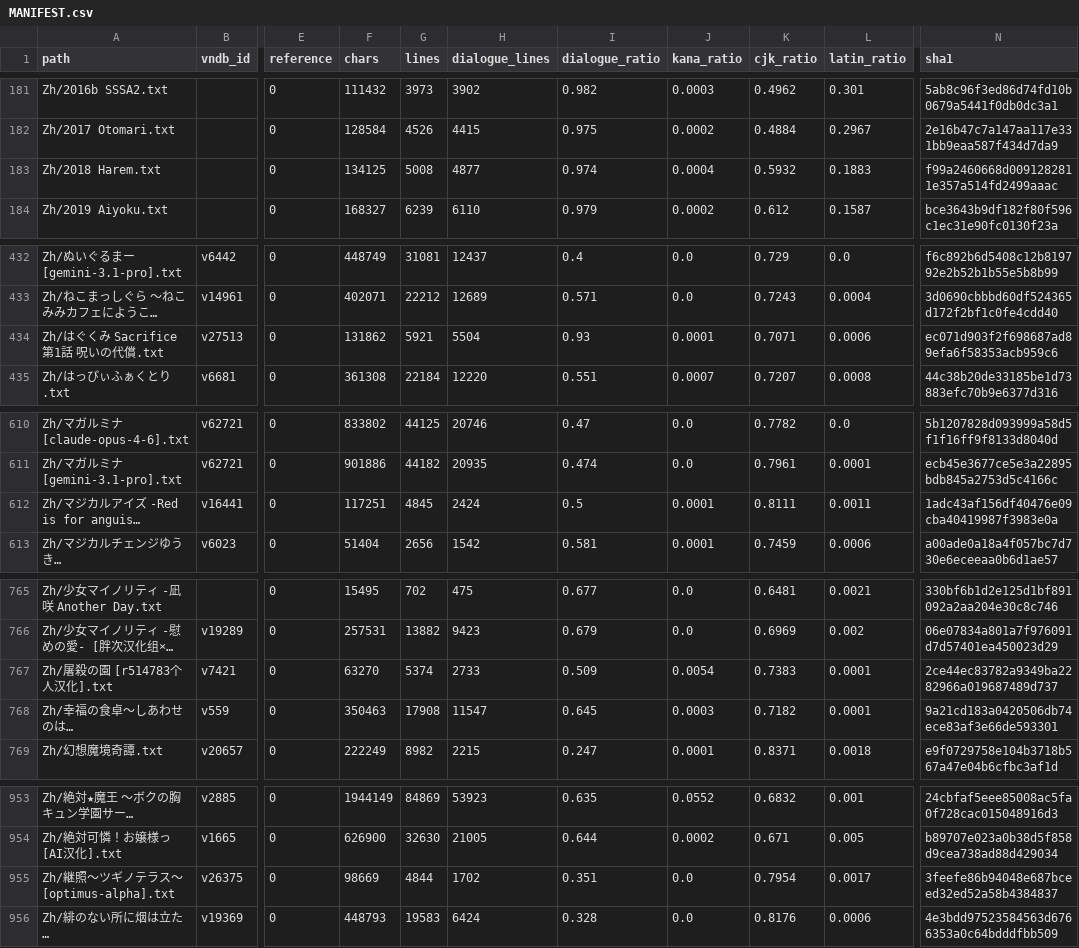
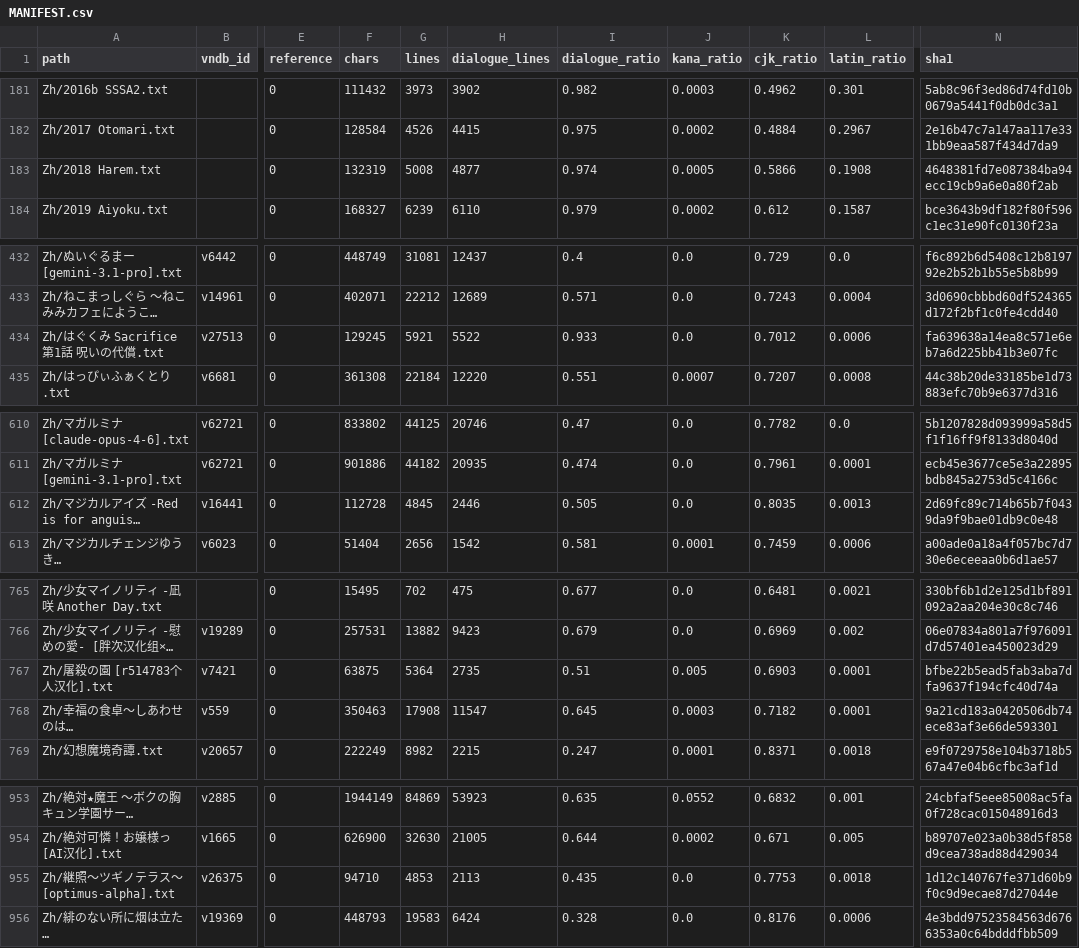
Before and after one commit to m-rui001/galgame-script-corpus, a CSV file: MANIFEST.csv, drawn as a sheet; only a part is shown, gaps mark what is left out; long unchanged cells end in …; the diff covers the shown part only; the diff names each change by its address in the sheet, - before the commit and + after, or states it on an @@ line.

Commit message:
polish: eight works at 4.8-5.9k lines
  Snow Drop ~First Step in Spring~   13/13 sections
  はぐくみ Sacrifice                 13/14
  魔女の鎖                           12/13
  屠殺の園                           12/12, 5,375 -> 5,364 lines
  㟁照～ツギノテラス～                11/11, 4,845 -> 4,853
  マジカルアイズ                     11/11
  2018 Harem                          2/12 (child content from section 003 on)
  魔女魔少魔法魔                       1/12

Free-adaptation merge; three sections rejected by the checker (digits/kana).

```diff
--- a/MANIFEST.csv
+++ b/MANIFEST.csv
-F183 (chars): 134125
+F183 (chars): 132319
-J183 (kana_ratio): 0.0004
+J183 (kana_ratio): 0.0005
-K183 (cjk_ratio): 0.5932
+K183 (cjk_ratio): 0.5866
-L183 (latin_ratio): 0.1883
+L183 (latin_ratio): 0.1908
-N183 (sha1): f99a2460668d0091282811e357a514fd2499aaac
+N183 (sha1): 4648381fd7e087384ba94ecc19cb9a6e0a80f2ab
-F434 (chars): 131862
+F434 (chars): 129245
-H434 (dialogue_lines): 5504
+H434 (dialogue_lines): 5522
-I434 (dialogue_ratio): 0.93
+I434 (dialogue_ratio): 0.933
-J434 (kana_ratio): 0.0001
+J434 (kana_ratio): 0.0
-K434 (cjk_ratio): 0.7071
+K434 (cjk_ratio): 0.7012
-N434 (sha1): ec071d903f2f698687ad89efa6f58353acb959c6
+N434 (sha1): fa639638a14ea8c571e6eb7a6d225bb41b3e07fc
-F612 (chars): 117251
+F612 (chars): 112728
-H612 (dialogue_lines): 2424
+H612 (dialogue_lines): 2446
-I612 (dialogue_ratio): 0.5
+I612 (dialogue_ratio): 0.505
-J612 (kana_ratio): 0.0001
+J612 (kana_ratio): 0.0
-K612 (cjk_ratio): 0.8111
+K612 (cjk_ratio): 0.8035
-L612 (latin_ratio): 0.0011
+L612 (latin_ratio): 0.0013
-N612 (sha1): 1adc43af156df40476e09cba40419987f3983e0a
+N612 (sha1): 2d69fc89c714b65b7f0439da9f9bae01db9c0e48
-F767 (chars): 63270
+F767 (chars): 63875
-G767 (lines): 5374
+G767 (lines): 5364
-H767 (dialogue_lines): 2733
+H767 (dialogue_lines): 2735
-I767 (dialogue_ratio): 0.509
+I767 (dialogue_ratio): 0.51
-J767 (kana_ratio): 0.0054
+J767 (kana_ratio): 0.005
-K767 (cjk_ratio): 0.7383
+K767 (cjk_ratio): 0.6903
-N767 (sha1): 2ce44ec83782a9349ba2282966a019687489d737
+N767 (sha1): bfbe22b5ead5fab3aba7dfa9637f194cfc40d74a
-F955 (chars): 98669
+F955 (chars): 94710
-G955 (lines): 4844
+G955 (lines): 4853
-H955 (dialogue_lines): 1702
+H955 (dialogue_lines): 2113
-I955 (dialogue_ratio): 0.351
+I955 (dialogue_ratio): 0.435
-K955 (cjk_ratio): 0.7954
+K955 (cjk_ratio): 0.7753
-L955 (latin_ratio): 0.0017
+L955 (latin_ratio): 0.0018
-N955 (sha1): 3feefe86b94048e687bceed32ed52a58b4384837
+N955 (sha1): 1d12c140767fe371d60b9f0c9d9ecae87d27044e
```
Also changed, not shown: 10 edited cells elsewhere in this file, 7 other files.
